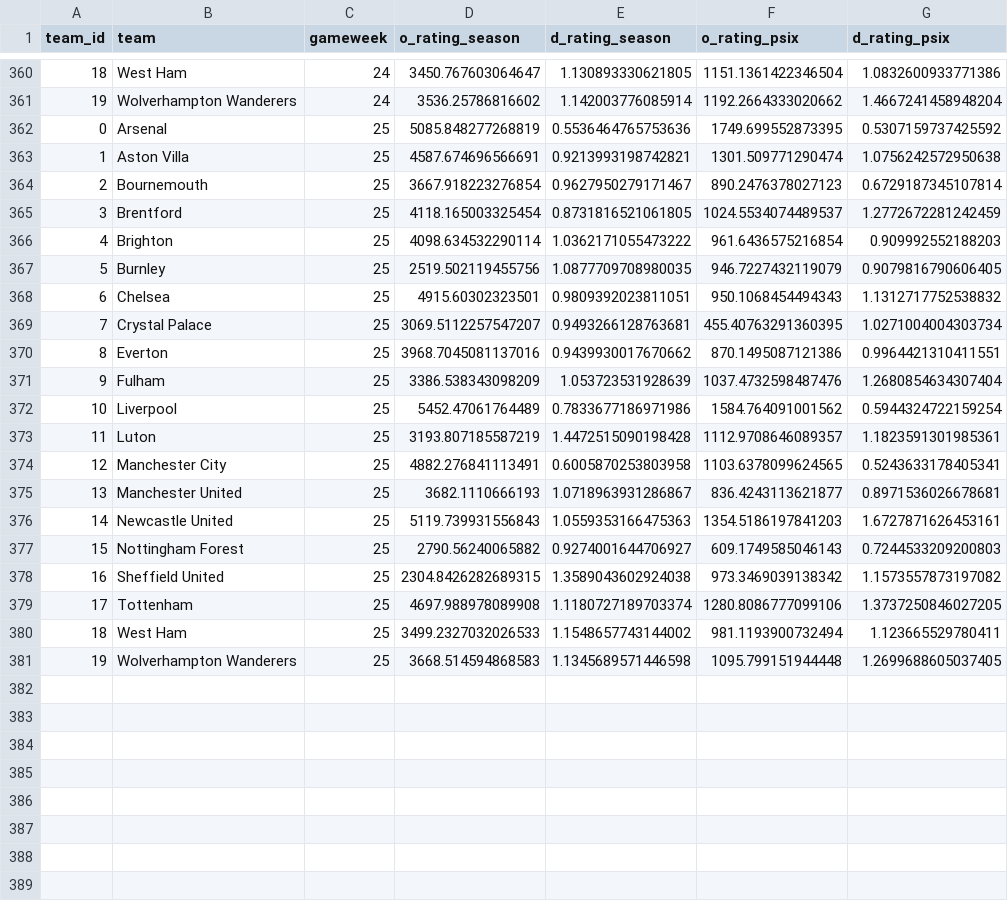
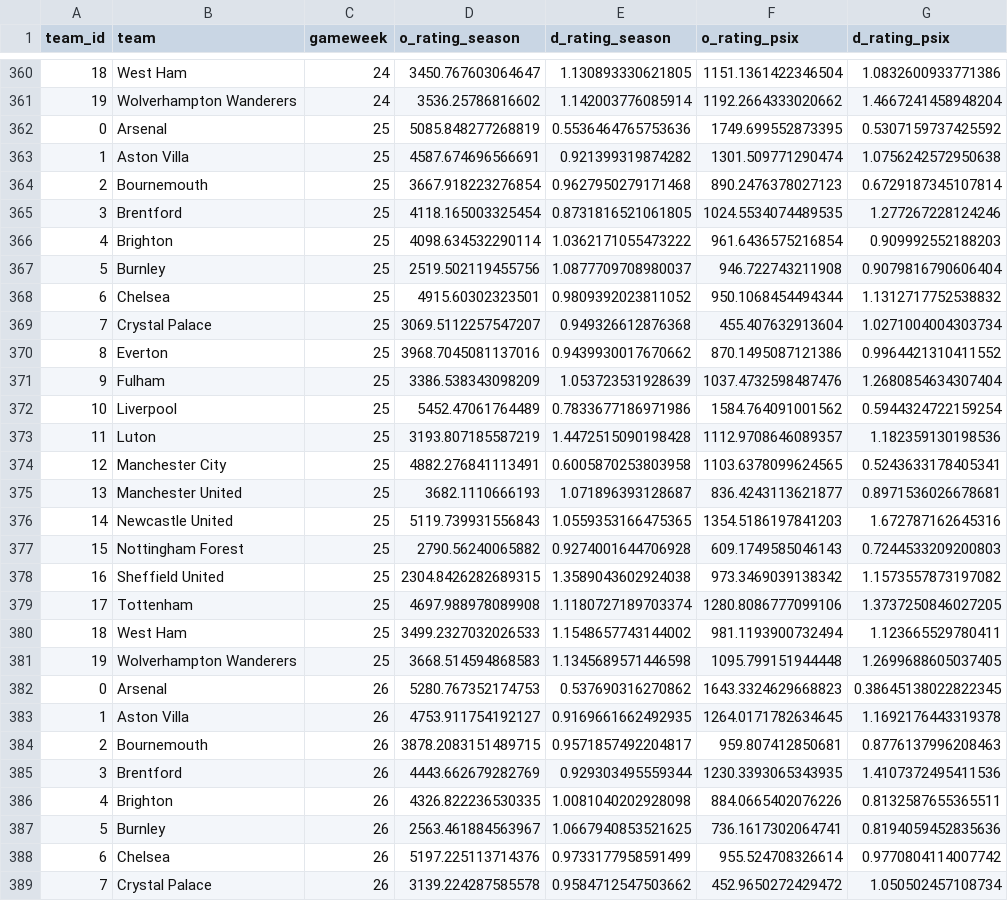
Before and after one commit to njgootee/FPLalytics, a CSV file: data/2023/odm_rating.csv, drawn as a sheet; only a part is shown, gaps mark what is left out; the diff covers the shown part only.

Commit message:
gameweek 25 update

```diff
--- a/data/2023/odm_rating.csv
+++ b/data/2023/odm_rating.csv
@@ -362,17 +362,17 @@ team_id,team,gameweek,o_rating_season,d_rating_season,o_rating_psix,d_rating_psi
 0,Arsenal,25,5085.848277268819,0.5536464765753636,1749.699552873395,0.5307159737425592
-1,Aston Villa,25,4587.674696566691,0.9213993198742821,1301.509771290474,1.0756242572950638
-2,Bournemouth,25,3667.918223276854,0.9627950279171467,890.2476378027123,0.6729187345107814
-3,Brentford,25,4118.165003325454,0.8731816521061805,1024.5534074489537,1.2772672281242459
+1,Aston Villa,25,4587.674696566691,0.921399319874282,1301.509771290474,1.0756242572950638
+2,Bournemouth,25,3667.918223276854,0.9627950279171468,890.2476378027123,0.6729187345107814
+3,Brentford,25,4118.165003325454,0.8731816521061805,1024.5534074489535,1.277267228124246
 4,Brighton,25,4098.634532290114,1.0362171055473222,961.6436575216854,0.909992552188203
-5,Burnley,25,2519.502119455756,1.0877709708980035,946.7227432119079,0.9079816790606405
-6,Chelsea,25,4915.60302323501,0.9809392023811051,950.1068454494343,1.1312717752538832
-7,Crystal Palace,25,3069.5112257547207,0.9493266128763681,455.40763291360395,1.0271004004303734
-8,Everton,25,3968.7045081137016,0.9439930017670662,870.1495087121386,0.9964421310411551
+5,Burnley,25,2519.502119455756,1.0877709708980037,946.722743211908,0.9079816790606404
+6,Chelsea,25,4915.60302323501,0.9809392023811052,950.1068454494344,1.1312717752538832
+7,Crystal Palace,25,3069.5112257547207,0.949326612876368,455.407632913604,1.0271004004303734
+8,Everton,25,3968.7045081137016,0.9439930017670662,870.1495087121386,0.9964421310411552
 9,Fulham,25,3386.538343098209,1.053723531928639,1037.4732598487476,1.2680854634307404
 10,Liverpool,25,5452.47061764489,0.7833677186971986,1584.764091001562,0.5944324722159254
-11,Luton,25,3193.807185587219,1.4472515090198428,1112.9708646089357,1.1823591301985361
+11,Luton,25,3193.807185587219,1.4472515090198428,1112.9708646089357,1.182359130198536
 12,Manchester City,25,4882.276841113491,0.6005870253803958,1103.6378099624565,0.5243633178405341
-13,Manchester United,25,3682.1110666193,1.0718963931286867,836.4243113621877,0.8971536026678681
-14,Newcastle United,25,5119.739931556843,1.0559353166475363,1354.5186197841203,1.6727871626453161
-15,Nottingham Forest,25,2790.56240065882,0.9274001644706927,609.1749585046143,0.7244533209200803
+13,Manchester United,25,3682.1110666193,1.071896393128687,836.4243113621877,0.8971536026678681
+14,Newcastle United,25,5119.739931556843,1.0559353166475365,1354.5186197841203,1.672787162645316
+15,Nottingham Forest,25,2790.56240065882,0.9274001644706928,609.1749585046143,0.7244533209200803
 16,Sheffield United,25,2304.8426282689315,1.3589043602924038,973.3469039138342,1.1573557873197082
@@ -381 +381,9 @@ team_id,team,gameweek,o_rating_season,d_rating_season,o_rating_psix,d_rating_psi
 19,Wolverhampton Wanderers,25,3668.514594868583,1.1345689571446598,1095.799151944448,1.2699688605037405
+0,Arsenal,26,5280.767352174753,0.537690316270862,1643.3324629668823,0.38645138022822345
+1,Aston Villa,26,4753.911754192127,0.9169661662492935,1264.0171782634645,1.1692176443319378
+2,Bournemouth,26,3878.2083151489715,0.9571857492204817,959.807412850681,0.8776137996208463
+3,Brentford,26,4443.662679282769,0.929303495559344,1230.3393065343935,1.4107372495411536
+4,Brighton,26,4326.822236530335,1.0081040202928098,884.0665402076226,0.8132587655365511
+5,Burnley,26,2563.461884563967,1.0667940853521625,736.1617302064741,0.8194059452835636
+6,Chelsea,26,5197.225113714376,0.9733177958591499,955.524708326614,0.9770804114007742
+7,Crystal Palace,26,3139.224287585578,0.9584712547503662,452.9650272429472,1.050502457108734
```
Also changed, not shown: 12 added rows elsewhere in this file, data/2023/fixture_data.csv, 2 other files.
